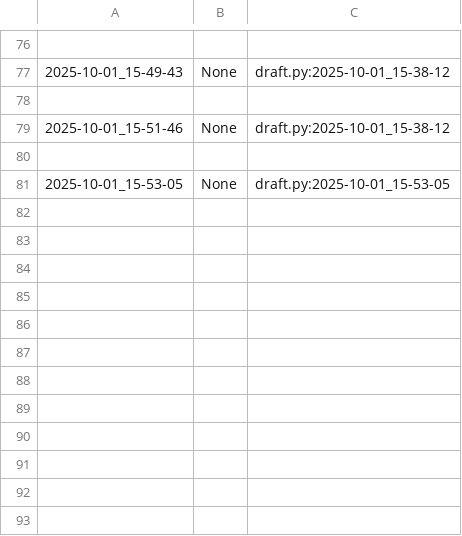
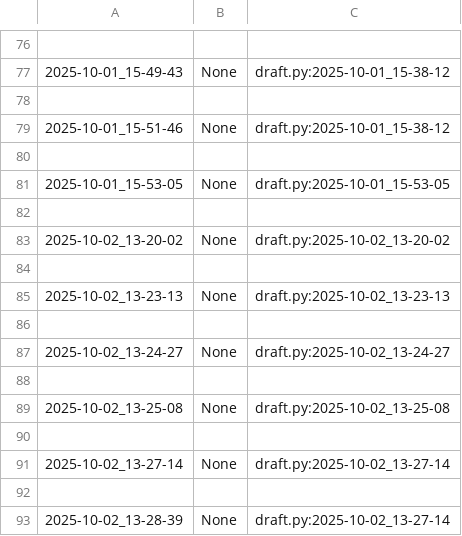
Before and after one commit to qxcode-course/poo-rc-bloco-a-cdzra, a CSV file: poo/.tko/track/carro/track.csv, drawn as a sheet; only a part is shown, gaps mark what is left out; the diff names each change by its address in the sheet, - before the commit and + after, or states it on an @@ line.

```diff
--- a/poo/.tko/track/carro/track.csv
+++ b/poo/.tko/track/carro/track.csv
+row 82: (empty)
+row 83: 2025-10-02_13-20-02 | None | draft.py:2025-10-02_13-20-02
+row 84: (empty)
+row 85: 2025-10-02_13-23-13 | None | draft.py:2025-10-02_13-23-13
+row 86: (empty)
+row 87: 2025-10-02_13-24-27 | None | draft.py:2025-10-02_13-24-27
+row 88: (empty)
+row 89: 2025-10-02_13-25-08 | None | draft.py:2025-10-02_13-25-08
+row 90: (empty)
+row 91: 2025-10-02_13-27-14 | None | draft.py:2025-10-02_13-27-14
+row 92: (empty)
+row 93: 2025-10-02_13-28-39 | None | draft.py:2025-10-02_13-27-14
```
Also changed, not shown: 5 other files.
